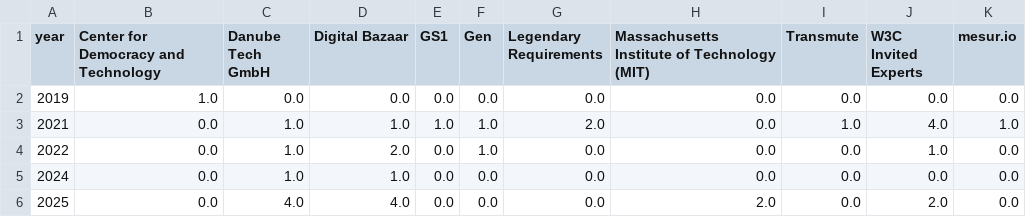
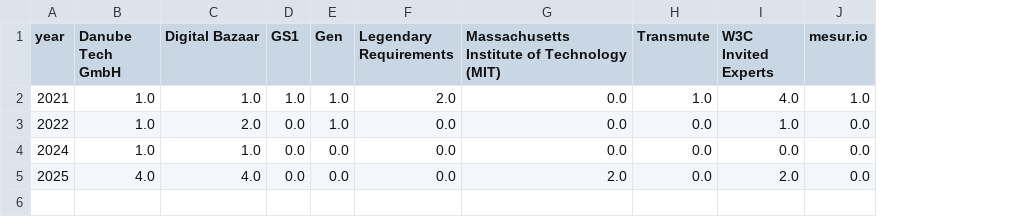
Before and after one commit to u451f/almanac.article19.org, a CSV file: assets/data/overview/authorship/w3c.csv, drawn as a sheet; removed rows and columns are numbered as before the commit, all else as after; the diff names each change by its address in the sheet, - before the commit and + after, or states it on an @@ line.

Commit message:
updates to overview data and config.corrections

```diff
--- a/assets/data/overview/authorship/w3c.csv
+++ b/assets/data/overview/authorship/w3c.csv
-column B, row 1: Center for Democracy and Technology; rows 3-6: all 0.0
-row 2: 2019 | 1.0 | 0.0 | 0.0 | 0.0 | 0.0 | 0.0 | 0.0 | 0.0 | 0.0 | 0.0
```
Also changed, not shown: assets/data/overview/authorship/ietf.csv, assets/data/overview/influence/ietf.csv, 2 other files.
